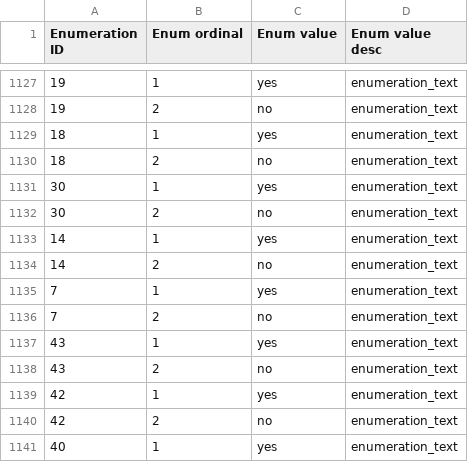
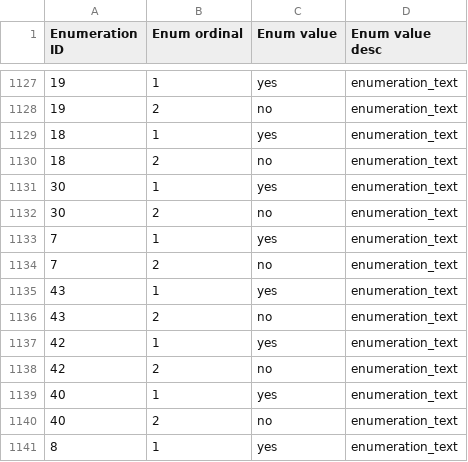
Before and after one commit to bmrb-io/nmr-star-dictionary, a CSV file: bmrb_star_v3_files/adit_input/adit_enum_dtl.csv, drawn as a sheet; only a part is shown, gaps mark what is left out; the shorter side is filled out with more unchanged rows; the diff names each change by its address in the sheet, - before the commit and + after, or states it on an @@ line.

```diff
--- a/bmrb_star_v3_files/adit_input/adit_enum_dtl.csv
+++ b/bmrb_star_v3_files/adit_input/adit_enum_dtl.csv
-row 1133: 14 | 1 | yes | enumeration_text
-row 1134: 14 | 2 | no | enumeration_text
```
Also changed, not shown: bmrb_star_v3_files/adit_input/adit_enum_hdr.csv, 7 other files.
